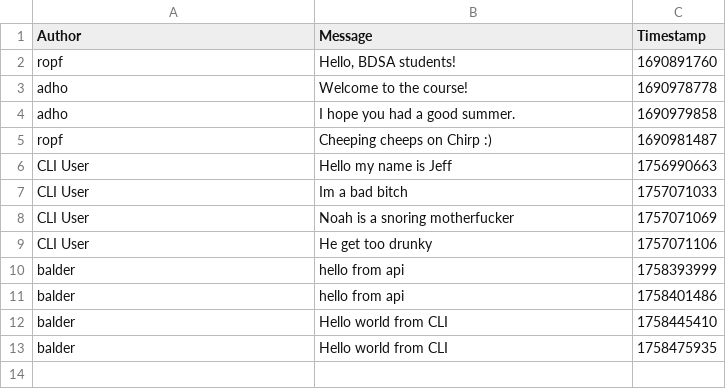
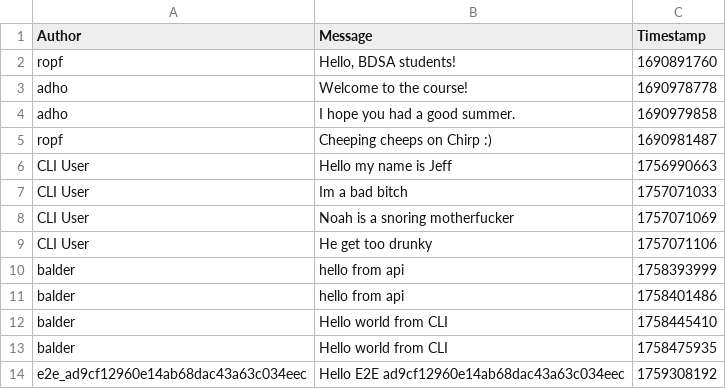
Before and after one commit to AnsiDK/BDSA-Group-1, a CSV file: data/chirp_cli_db.csv, drawn as a sheet.

```diff
--- a/data/chirp_cli_db.csv
+++ b/data/chirp_cli_db.csv
@@ -13 +13,2 @@ balder,Hello world from CLI,1758445410
 balder,Hello world from CLI,1758475935
+e2e_ad9cf12960e14ab68dac43a63c034eec,Hello E2E ad9cf12960e14ab68dac43a63c034eec,1759308192
```
Also changed, not shown: 4 other files.
